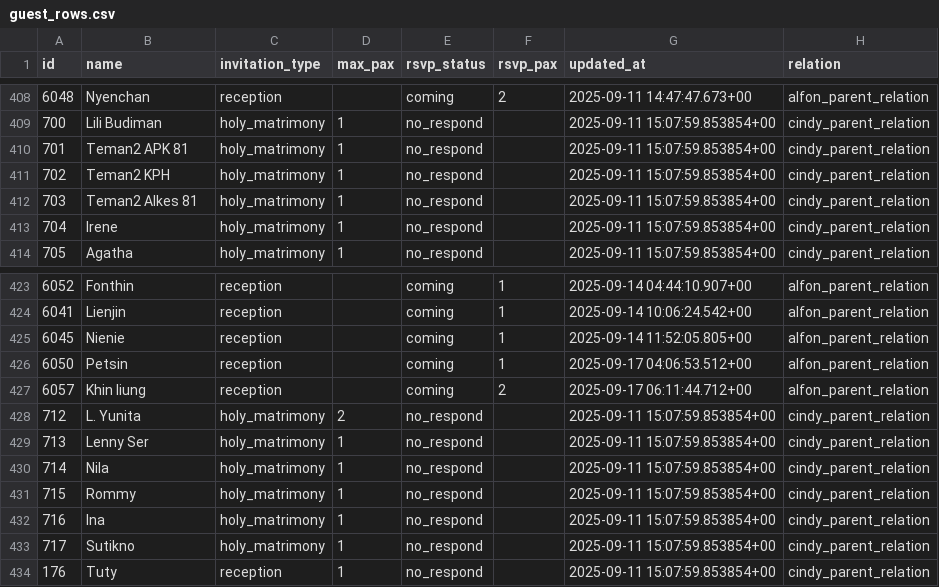
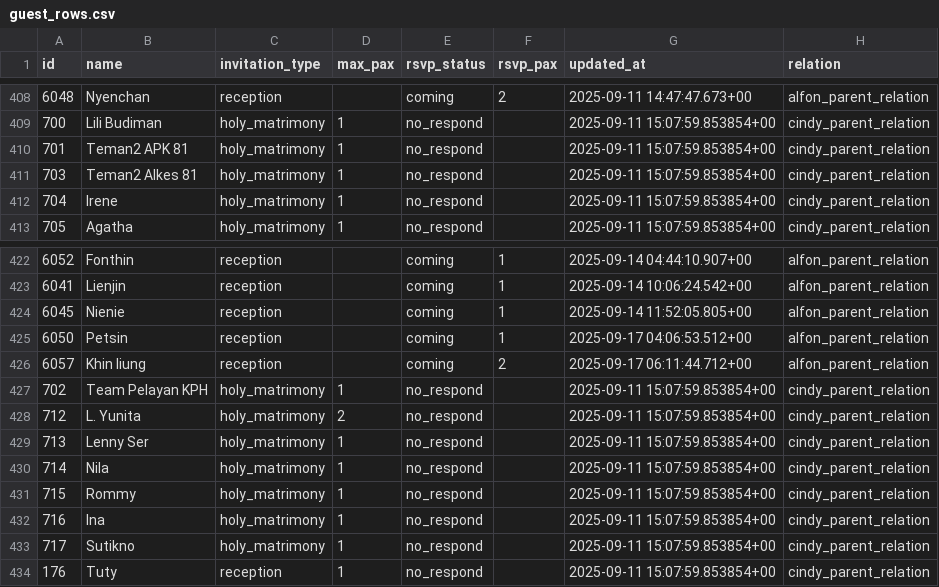
Before and after one commit to alfonski/wed-guest-helper, a CSV file: guest_rows.csv, drawn as a sheet; only a part is shown, gaps mark what is left out; removed rows and columns are numbered as before the commit, all else as after; the diff names each change by its address in the sheet, - before the commit and + after, or states it on an @@ line.

```diff
--- a/guest_rows.csv
+++ b/guest_rows.csv
-row 411: 702 | Teman2 KPH | holy_matrimony | 1 | no_respond |  | 2025-09-11 15:07:59.853854+00 | cindy_parent_relation
+row 427: 702 | Team Pelayan KPH | holy_matrimony | 1 | no_respond |  | 2025-09-11 15:07:59.853854+00 | cindy_parent_relation
```
